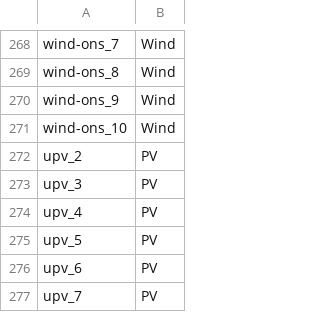
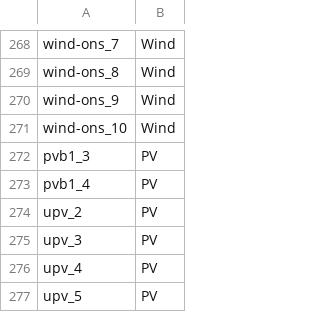
Before and after one commit to NREL/Marmot, a CSV file: marmot/input_files/mapping_folder/gen_names.csv, drawn as a sheet; only a part is shown, gaps mark what is left out; the shorter side is filled out with more unchanged rows; the diff names each change by its address in the sheet, - before the commit and + after, or states it on an @@ line.

Commit message:
updated gen_names mapping

```diff
--- a/marmot/input_files/mapping_folder/gen_names.csv
+++ b/marmot/input_files/mapping_folder/gen_names.csv
+row 272: pvb1_3 | PV
+row 273: pvb1_4 | PV
```
